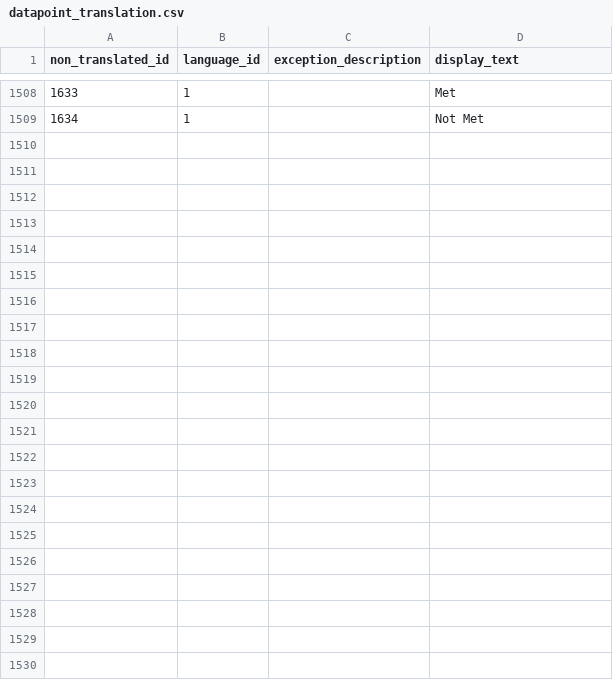
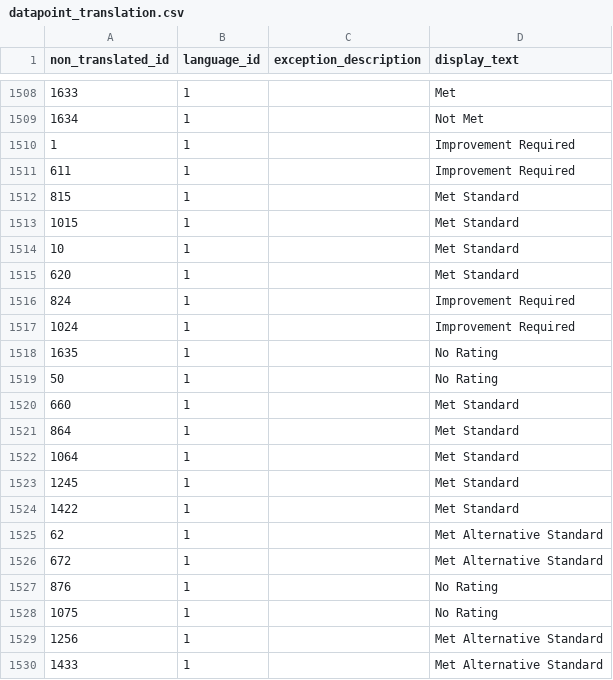
Before and after one commit to arwebb/arwebb-website.github.io, a CSV file: csv/datapoint_translation.csv, drawn as a sheet; only a part is shown, gaps mark what is left out; the diff names each change by its address in the sheet, - before the commit and + after, or states it on an @@ line.

Commit message:
Update datapoints to reflect variation in display_text and scored attributes

```diff
--- a/csv/datapoint_translation.csv
+++ b/csv/datapoint_translation.csv
+row 1510: 1 | 1 |  | Improvement Required
+row 1511: 611 | 1 |  | Improvement Required
+row 1512: 815 | 1 |  | Met Standard
+row 1513: 1015 | 1 |  | Met Standard
+row 1514: 10 | 1 |  | Met Standard
+row 1515: 620 | 1 |  | Met Standard
+row 1516: 824 | 1 |  | Improvement Required
+row 1517: 1024 | 1 |  | Improvement Required
+row 1518: 1635 | 1 |  | No Rating
+row 1519: 50 | 1 |  | No Rating
+row 1520: 660 | 1 |  | Met Standard
+row 1521: 864 | 1 |  | Met Standard
+row 1522: 1064 | 1 |  | Met Standard
+row 1523: 1245 | 1 |  | Met Standard
+row 1524: 1422 | 1 |  | Met Standard
+row 1525: 62 | 1 |  | Met Alternative Standard
+row 1526: 672 | 1 |  | Met Alternative Standard
+row 1527: 876 | 1 |  | No Rating
+row 1528: 1075 | 1 |  | No Rating
+row 1529: 1256 | 1 |  | Met Alternative Standard
+row 1530: 1433 | 1 |  | Met Alternative Standard
```
Also changed, not shown: csv/datapoint.csv.
